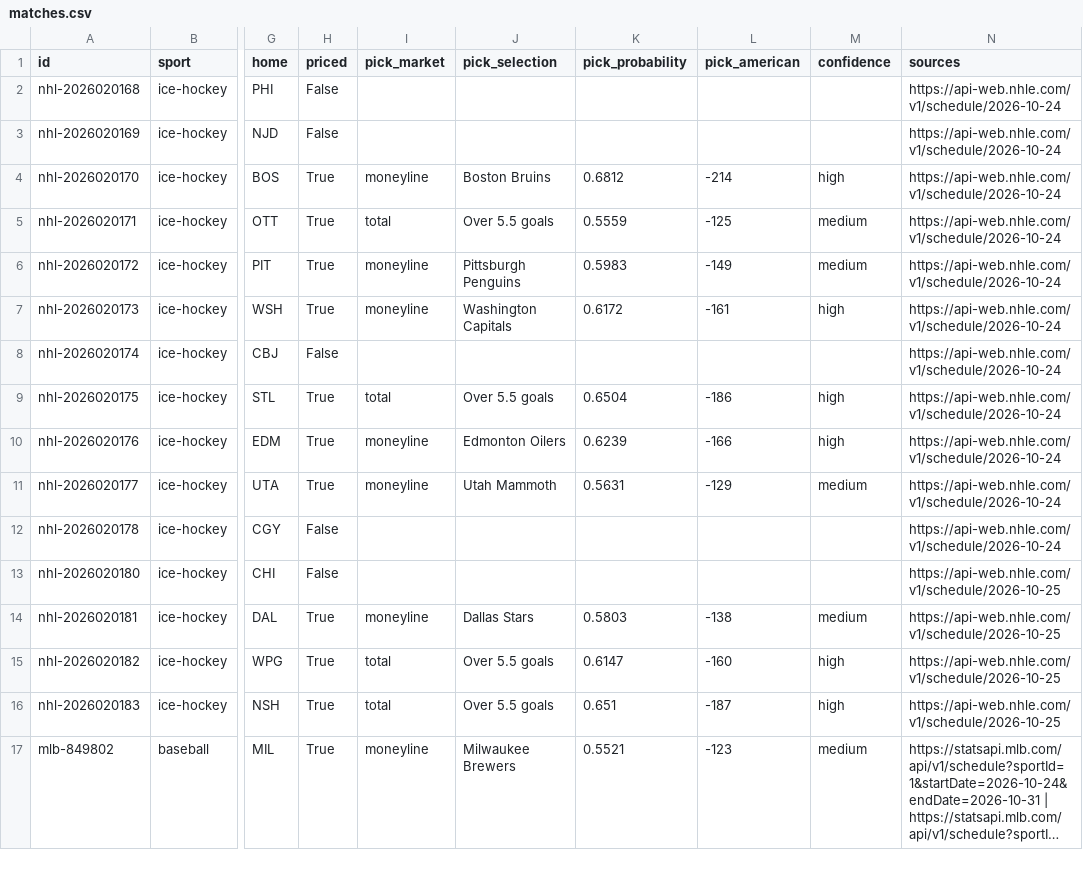
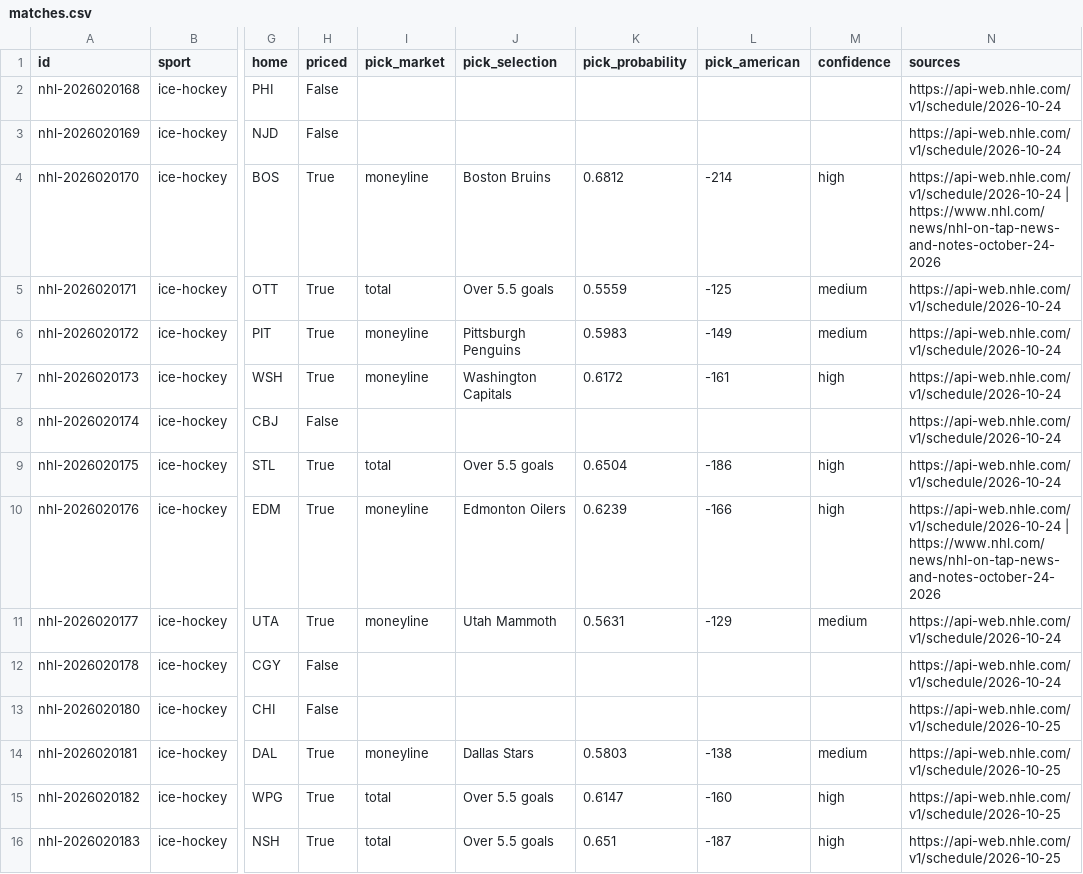
Before and after one commit to buffedlizard55-lab/OLBG1, a CSV file: data/desk/matches.csv, drawn as a sheet; only a part is shown, gaps mark what is left out; the shorter side is filled out with more unchanged rows; long unchanged cells end in …; the diff names each change by its address in the sheet, - before the commit and + after, or states it on an @@ line.

```diff
--- a/data/desk/matches.csv
+++ b/data/desk/matches.csv
-N4 (sources): https://api-web.nhle.com/v1/schedule/2026-10-24
+N4 (sources): https://api-web.nhle.com/v1/schedule/2026-10-24 | https://www.nhl.com/news/nhl-on-tap-news-and-notes-october-24-2026
-N10 (sources): https://api-web.nhle.com/v1/schedule/2026-10-24
+N10 (sources): https://api-web.nhle.com/v1/schedule/2026-10-24 | https://www.nhl.com/news/nhl-on-tap-news-and-notes-october-24-2026
```
Also changed, not shown: 30 other files.
